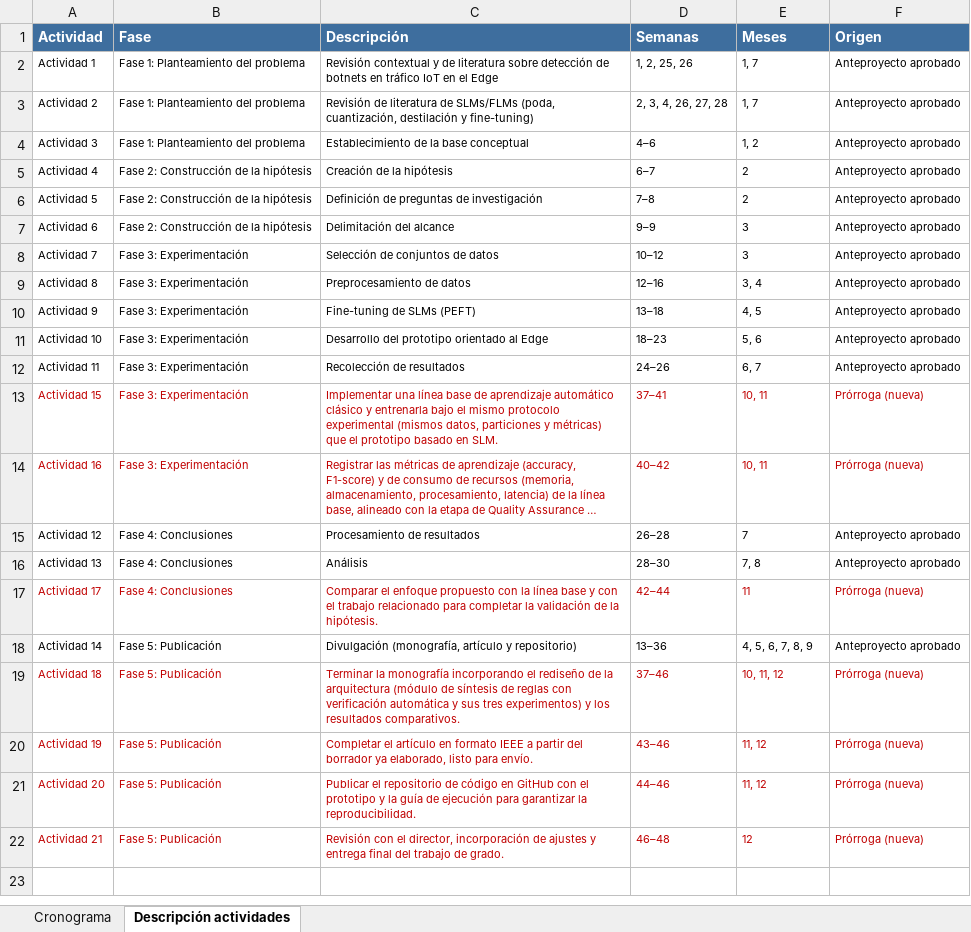
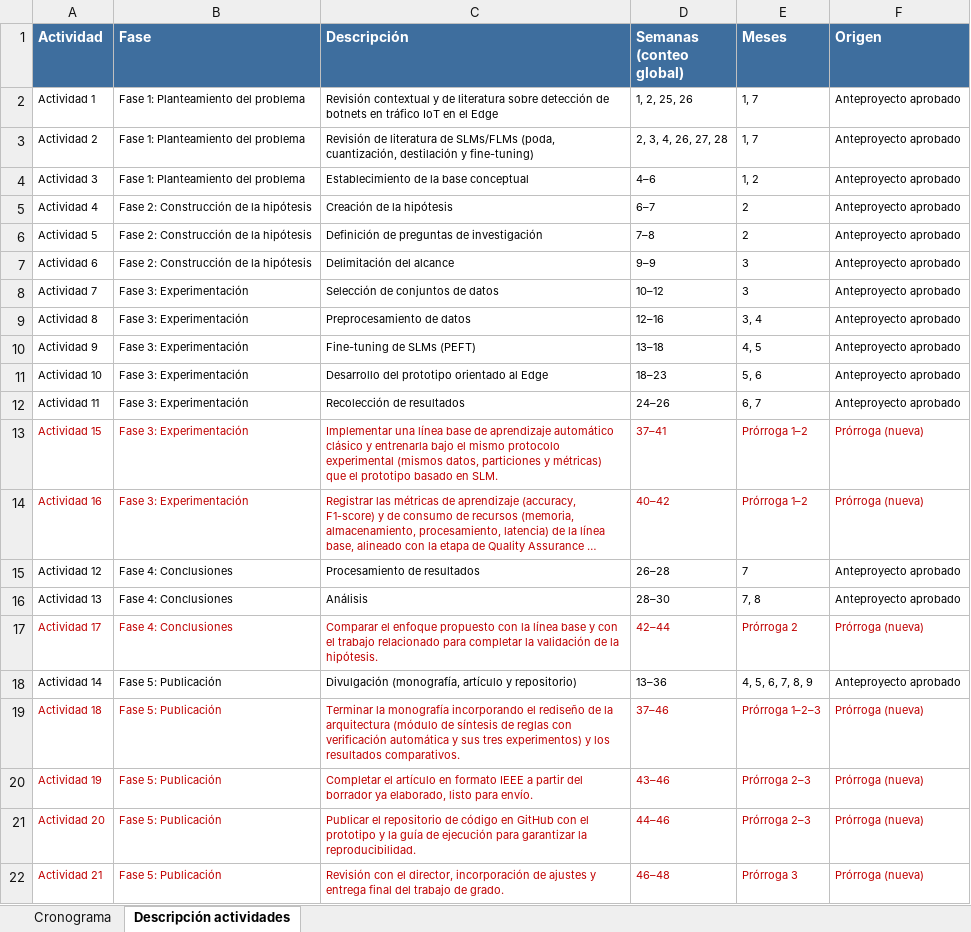
Before and after one commit to yeisonestiv109/investigacion_idea_problema, an Excel workbook: prorroga/Cronograma_Ajustado_Prorroga.xlsx, sheet Descripción actividades, drawn as a sheet; long unchanged cells end in …; values as stored, in another font and other column widths than the file's, no borders; the diff names each change by its address in the sheet, - before the commit and + after, or states it on an @@ line.

```diff
--- a/prorroga/Cronograma_Ajustado_Prorroga.xlsx (sheet Descripción actividades)
+++ b/prorroga/Cronograma_Ajustado_Prorroga.xlsx (sheet Descripción actividades)
-D1: Semanas
+D1: Semanas (conteo global)
-E13:E14 (Meses): 10, 11
+E13:E14 (Meses): Prórroga 1–2
-E17 (Meses): 11
+E17 (Meses): Prórroga 2
-E19 (Meses): 10, 11, 12
+E19 (Meses): Prórroga 1–2–3
-E20:E21 (Meses): 11, 12
+E20:E21 (Meses): Prórroga 2–3
-E22 (Meses): 12
+E22 (Meses): Prórroga 3
```
Also changed, not shown: sheet Cronograma, formulas that keep their value.
